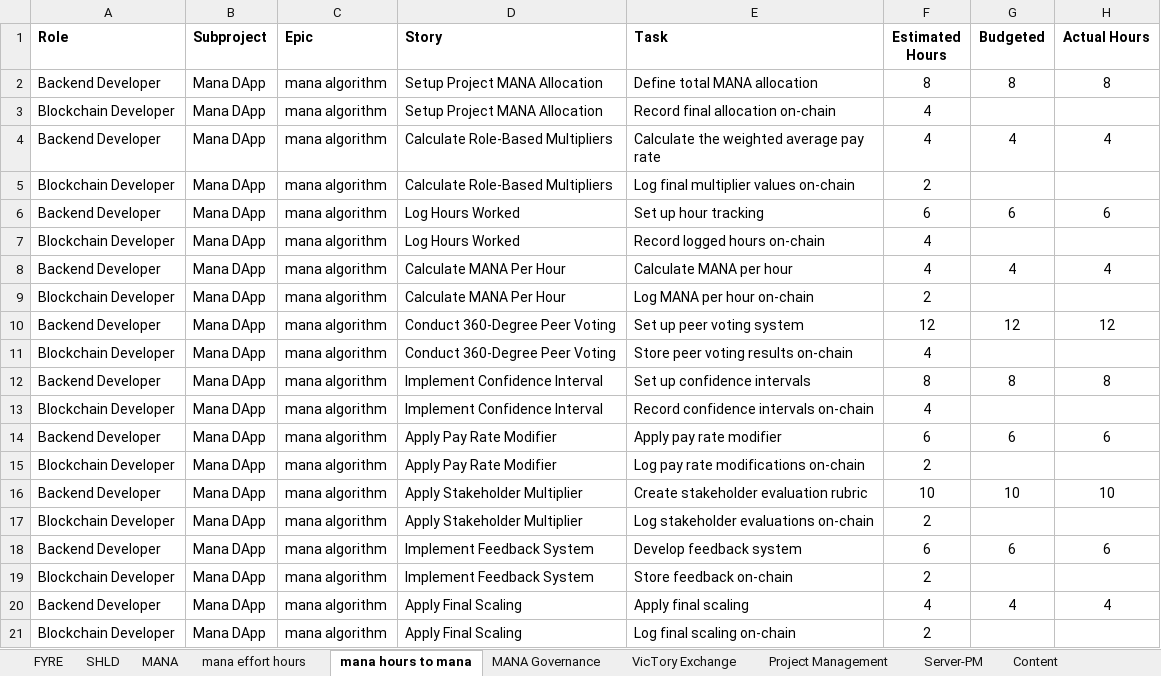
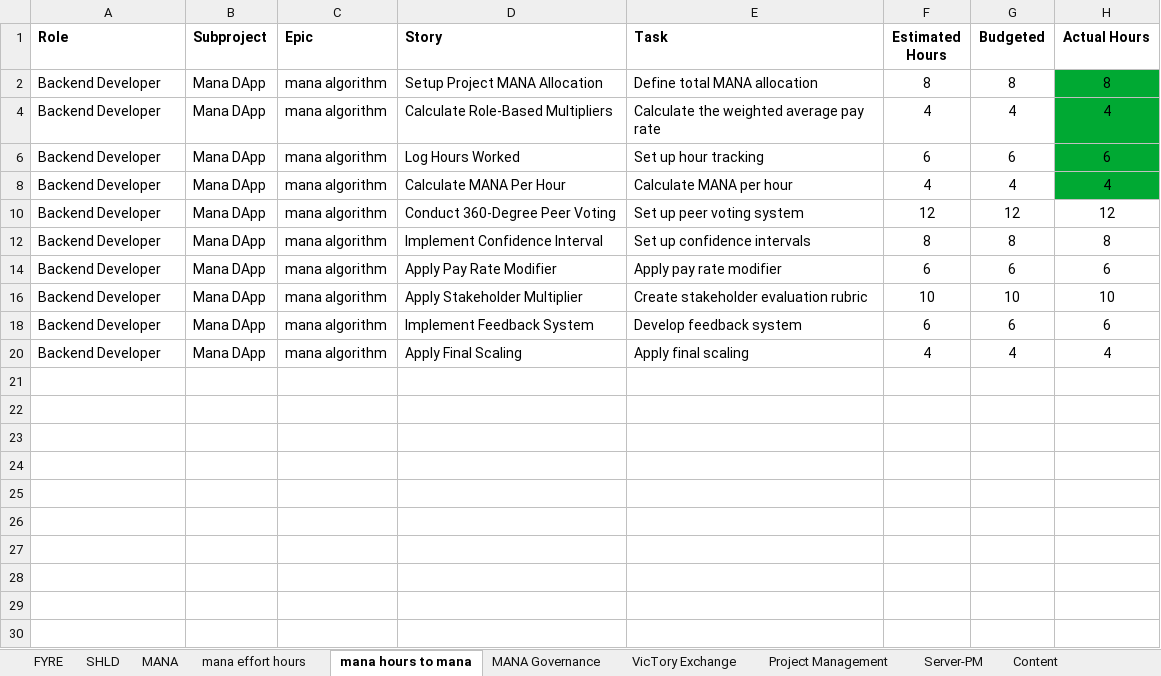
Before and after one commit to procept-partners/sagahalla-dapp, an Excel workbook: backend/mana_algo/mana_algo_inputs/dev_reports/HACKATHON_SHAWN_MANA_HOURS.xlsx, sheet mana hours to mana, drawn as a sheet; values as stored, in another font and other column widths than the file's, no borders; charts and pictures not drawn; the diff names each change by its address in the sheet, - before the commit and + after, or states it on an @@ line.

```diff
--- a/backend/mana_algo/mana_algo_inputs/dev_reports/HACKATHON_SHAWN_MANA_HOURS.xlsx (sheet mana hours to mana)
+++ b/backend/mana_algo/mana_algo_inputs/dev_reports/HACKATHON_SHAWN_MANA_HOURS.xlsx (sheet mana hours to mana)
-H2 fill: none
+H2 fill: #00A933
@@ row 3 hidden: Blockchain Developer | Mana DApp | mana algorithm | Setup Project MANA Allocation | Record final allocation on-chain | 4 @@
-H4 fill: none
+H4 fill: #00A933
@@ row 5 hidden: Blockchain Developer | Mana DApp | mana algorithm | Calculate Role-Based Multipliers | Log final multiplier values on-chain | 2 @@
-H6 fill: none
+H6 fill: #00A933
@@ row 7 hidden: Blockchain Developer | Mana DApp | mana algorithm | Log Hours Worked | Record logged hours on-chain | 4 @@
-H8 fill: none
+H8 fill: #00A933
@@ row 9 hidden: Blockchain Developer | Mana DApp | mana algorithm | Calculate MANA Per Hour | Log MANA per hour on-chain | 2 @@
@@ row 11 hidden: Blockchain Developer | Mana DApp | mana algorithm | Conduct 360-Degree Peer Voting | Store peer voting results on-chain | 4 @@
@@ row 13 hidden: Blockchain Developer | Mana DApp | mana algorithm | Implement Confidence Interval | Record confidence intervals on-chain | 4 @@
@@ row 15 hidden: Blockchain Developer | Mana DApp | mana algorithm | Apply Pay Rate Modifier | Log pay rate modifications on-chain | 2 @@
@@ row 17 hidden: Blockchain Developer | Mana DApp | mana algorithm | Apply Stakeholder Multiplier | Log stakeholder evaluations on-chain | 2 @@
@@ row 19 hidden: Blockchain Developer | Mana DApp | mana algorithm | Implement Feedback System | Store feedback on-chain | 2 @@
@@ row 21 hidden: Blockchain Developer | Mana DApp | mana algorithm | Apply Final Scaling | Log final scaling on-chain | 2 @@
```
Also changed, not shown: 45 other files.
